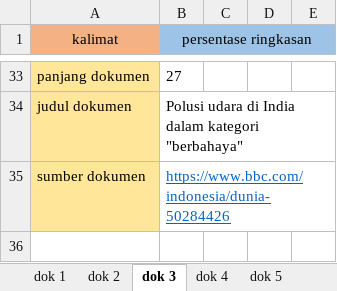
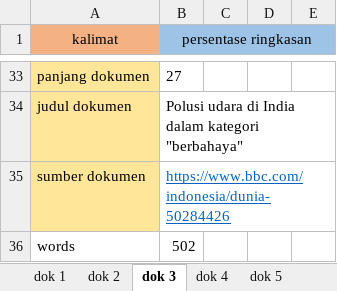
Before and after one commit to dahliahadfury/automaticsummarize, an Excel workbook: evaluasi/Dokumen Evaluasi Sistem Peringkasan Otomatis - Copy (2).xlsx, sheet dok 3, drawn as a sheet; only a part is shown, gaps mark what is left out; values as stored, in another font and other column widths than the file's, no borders; the diff names each change by its address in the sheet, - before the commit and + after, or states it on an @@ line.

```diff
--- a/evaluasi/Dokumen Evaluasi Sistem Peringkasan Otomatis - Copy (2).xlsx (sheet dok 3)
+++ b/evaluasi/Dokumen Evaluasi Sistem Peringkasan Otomatis - Copy (2).xlsx (sheet dok 3)
+row 36: words | 502
```
Also changed, not shown: sheet dok 1, sheet dok 2, sheet dok 6, sheet dok 4, sheet dok 7, sheet dok 8, 3 more sheets, manualisasi/Manualisasi Peringkasan Artikel Berbahasa Indonesia - Yurdha Fadhila.xlsx, 4 other files.
